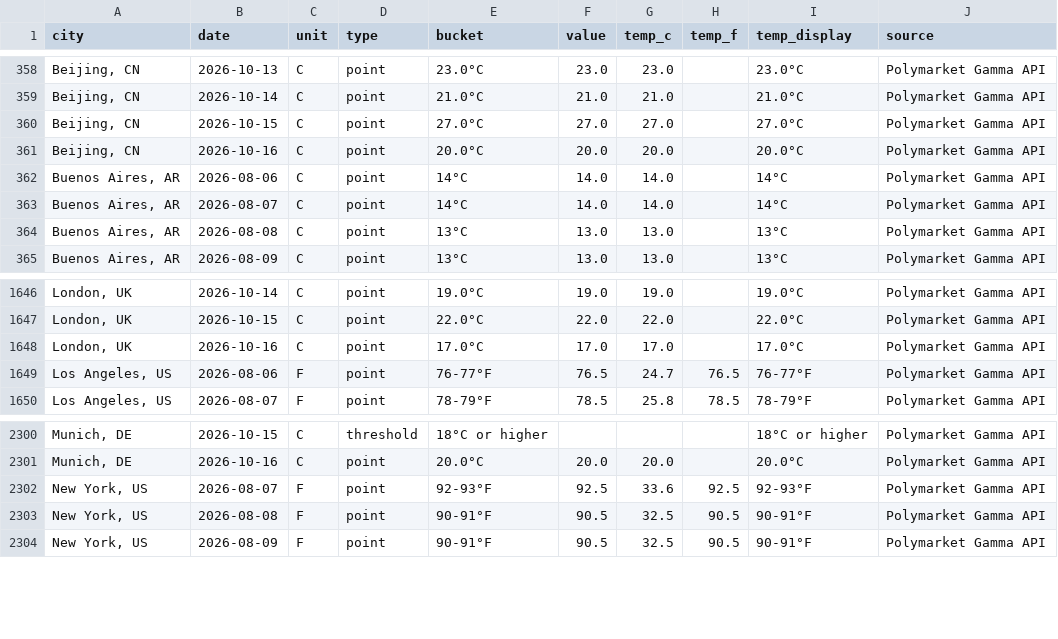
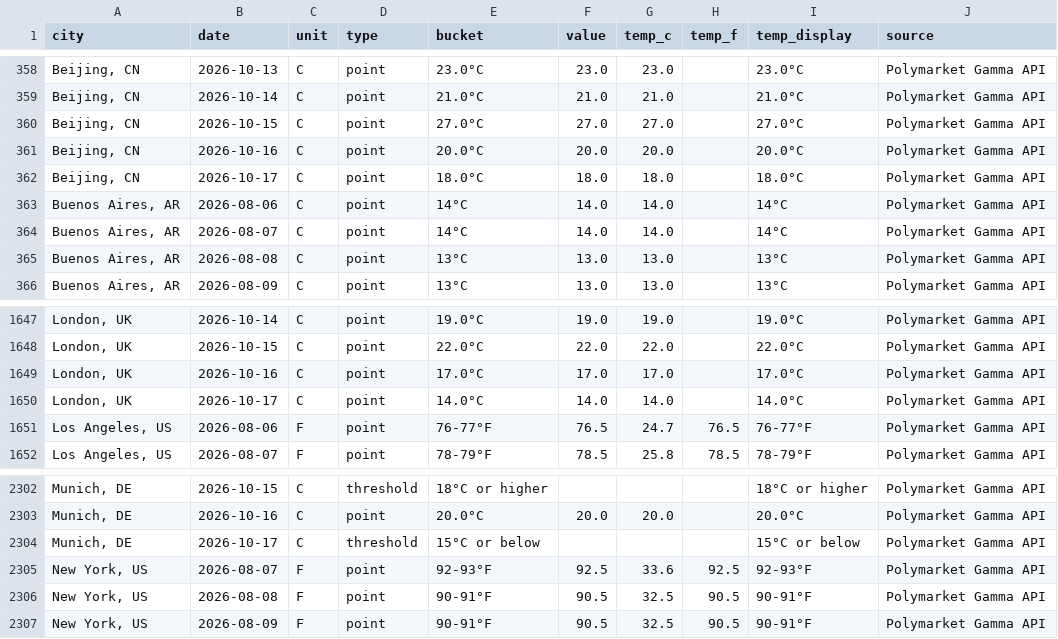
Before and after one commit to mgaaserud90-creator/weather-monitor, a CSV file: _resolved_markets.csv, drawn as a sheet; only a part is shown, gaps mark what is left out.

```diff
--- a/_resolved_markets.csv
+++ b/_resolved_markets.csv
@@ -361,2 +361,3 @@ city,date,unit,type,bucket,value,temp_c,temp_f,temp_display,source
 "Beijing, CN",2026-10-16,C,point,20.0°C,20.0,20.0,,20.0°C,Polymarket Gamma API
+"Beijing, CN",2026-10-17,C,point,18.0°C,18.0,18.0,,18.0°C,Polymarket Gamma API
 "Buenos Aires, AR",2026-08-06,C,point,14°C,14.0,14.0,,14°C,Polymarket Gamma API
@@ -1648,2 +1649,3 @@ city,date,unit,type,bucket,value,temp_c,temp_f,temp_display,source
 "London, UK",2026-10-16,C,point,17.0°C,17.0,17.0,,17.0°C,Polymarket Gamma API
+"London, UK",2026-10-17,C,point,14.0°C,14.0,14.0,,14.0°C,Polymarket Gamma API
 "Los Angeles, US",2026-08-06,F,point,76-77°F,76.5,24.7,76.5,76-77°F,Polymarket Gamma API
@@ -2301,2 +2303,3 @@ city,date,unit,type,bucket,value,temp_c,temp_f,temp_display,source
 "Munich, DE",2026-10-16,C,point,20.0°C,20.0,20.0,,20.0°C,Polymarket Gamma API
+"Munich, DE",2026-10-17,C,threshold,15°C or below,,,,15°C or below,Polymarket Gamma API
 "New York, US",2026-08-07,F,point,92-93°F,92.5,33.6,92.5,92-93°F,Polymarket Gamma API
```
Also changed, not shown: 3 other files.
